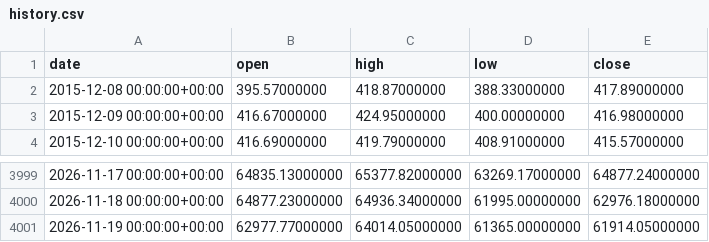
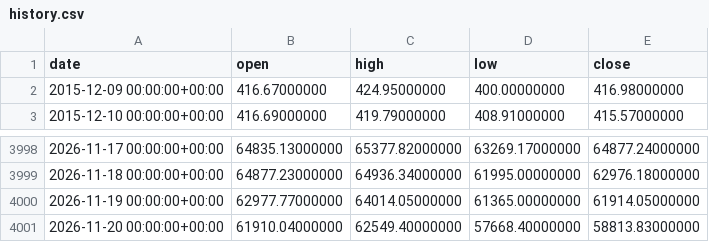
Before and after one commit to tvella23/B-Bottom-Watch, a CSV file: history.csv, drawn as a sheet; only a part is shown, gaps mark what is left out.

```diff
--- a/history.csv
+++ b/history.csv
@@ -1,3 +1,2 @@
 date,open,high,low,close
-2015-12-08 00:00:00+00:00,395.57000000,418.87000000,388.33000000,417.89000000
 2015-12-09 00:00:00+00:00,416.67000000,424.95000000,400.00000000,416.98000000
@@ -4001 +4000,2 @@ date,open,high,low,close
 2026-11-19 00:00:00+00:00,62977.77000000,64014.05000000,61365.00000000,61914.05000000
+2026-11-20 00:00:00+00:00,61910.04000000,62549.40000000,57668.40000000,58813.83000000
```
Also changed, not shown: 3 other files.
